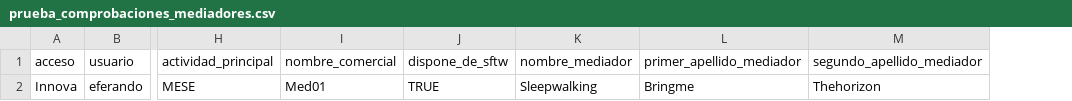
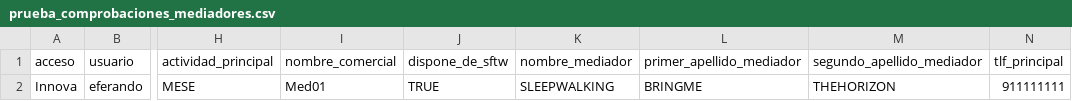
Before and after one commit to LinaMariaCM/automation-mdp, a CSV file: resources/prueba_comprobaciones_mediadores.csv, drawn as a sheet; only a part is shown, gaps mark what is left out; the diff names each change by its address in the sheet, - before the commit and + after, or states it on an @@ line.

Commit message:
Add comprobaciones en ficha

```diff
--- a/resources/prueba_comprobaciones_mediadores.csv
+++ b/resources/prueba_comprobaciones_mediadores.csv
+column N (tlf_principal), row 2: 911111111
-K2 (nombre_mediador): Sleepwalking
+K2 (nombre_mediador): SLEEPWALKING
-L2 (primer_apellido_mediador): Bringme
+L2 (primer_apellido_mediador): BRINGME
-M2 (segundo_apellido_mediador): Thehorizon
+M2 (segundo_apellido_mediador): THEHORIZON
```
Also changed, not shown: 2 other files.
